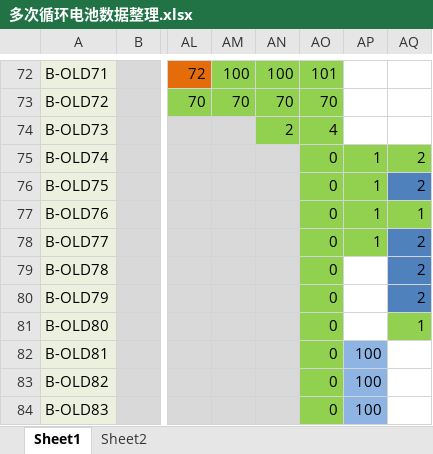
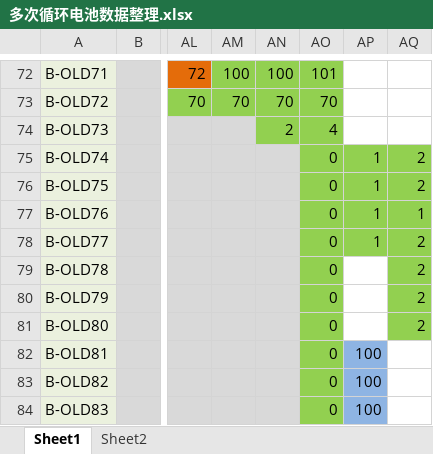
Before and after one commit to DHU-A501/Li-ion-Battery-Data, an Excel workbook: 多次循环电池数据整理.xlsx, sheet Sheet1, drawn as a sheet; only a part is shown, gaps mark what is left out; values as stored, in another font and other column widths than the file's, no borders; the diff names each change by its address in the sheet, - before the commit and + after, or states it on an @@ line.

```diff
--- a/多次循环电池数据整理.xlsx (sheet Sheet1)
+++ b/多次循环电池数据整理.xlsx (sheet Sheet1)
-AQ76 fill: #4F81BD
+AQ76 fill: #92D050
-AQ78:AQ80 fill: #4F81BD
+AQ78:AQ80 fill: #92D050
-AQ81: 1
+AQ81: 2
```
Also changed, not shown: 电池实测2017b/恒流放电测试/T.xlsx.
